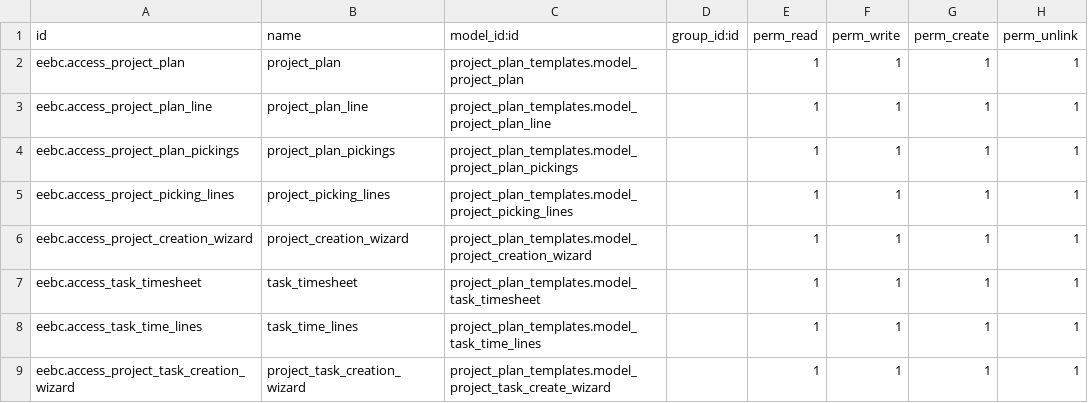
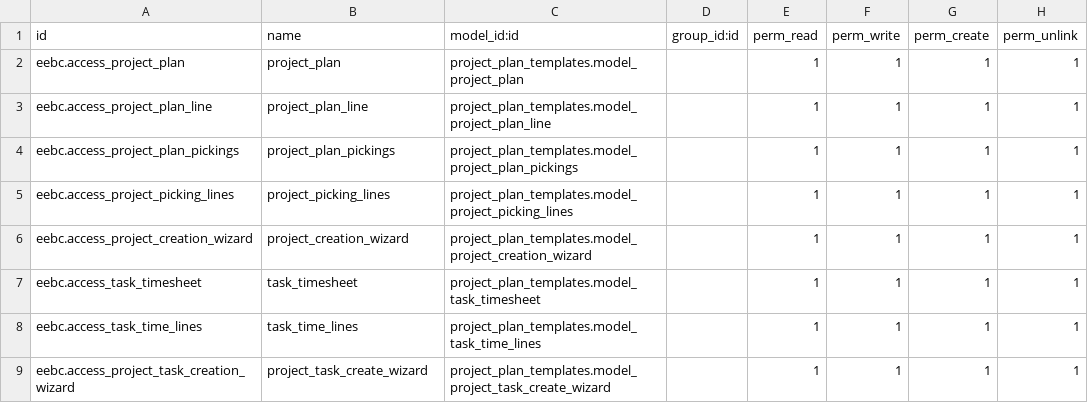
Before and after one commit to andresarellanon1/eebc, a CSV file: project_plan_templates/security/ir.model.access.csv, drawn as a sheet.

Commit message:
wizard access update

```diff
--- a/project_plan_templates/security/ir.model.access.csv
+++ b/project_plan_templates/security/ir.model.access.csv
@@ -8,2 +8,2 @@ eebc.access_task_timesheet,task_timesheet,project_plan_templates.model_task_time
 eebc.access_task_time_lines,task_time_lines,project_plan_templates.model_task_time_lines,,1,1,1,1
-eebc.access_project_task_creation_wizard,project_task_creation_wizard,project_plan_templates.model_project_task_create_wizard,,1,1,1,1
+eebc.access_project_task_creation_wizard,project_task_create_wizard,project_plan_templates.model_project_task_create_wizard,,1,1,1,1
```
